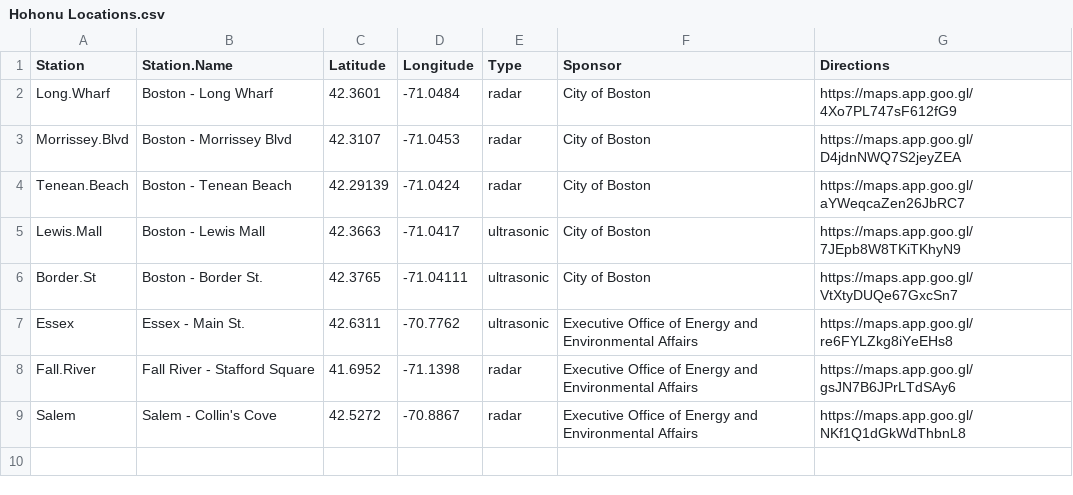
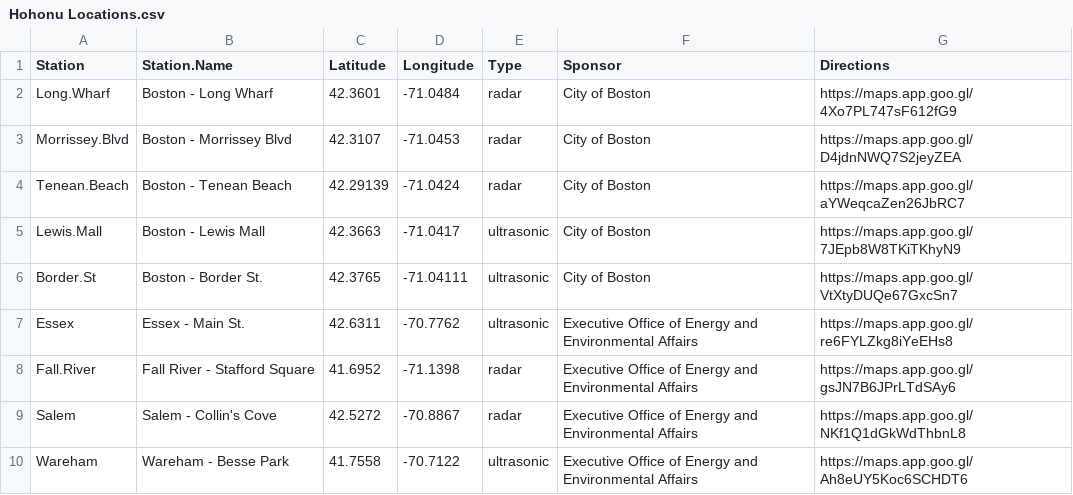
Before and after one commit to kzarada/SLL_Shiny_Dashboard, a CSV file: Data/Inputs/Hohonu Locations.csv, drawn as a sheet.

```diff
--- a/Data/Inputs/Hohonu Locations.csv
+++ b/Data/Inputs/Hohonu Locations.csv
@@ -9 +9,2 @@ Fall.River,Fall River - Stafford Square,41.6952,-71.1398,radar,Executive Office
 Salem,Salem - Collin's Cove ,42.5272,-70.8867,radar,Executive Office of Energy and Environmental Affairs,https://maps.app.goo.gl/NKf1Q1dGkWdThbnL8
+Wareham,Wareham - Besse Park,41.7558,-70.7122,ultrasonic,Executive Office of Energy and Environmental Affairs,https://maps.app.goo.gl/Ah8eUY5Koc6SCHDT6
```
Also changed, not shown: Data/Inputs/CCO_Sensor_ID.csv, 2 other files.
